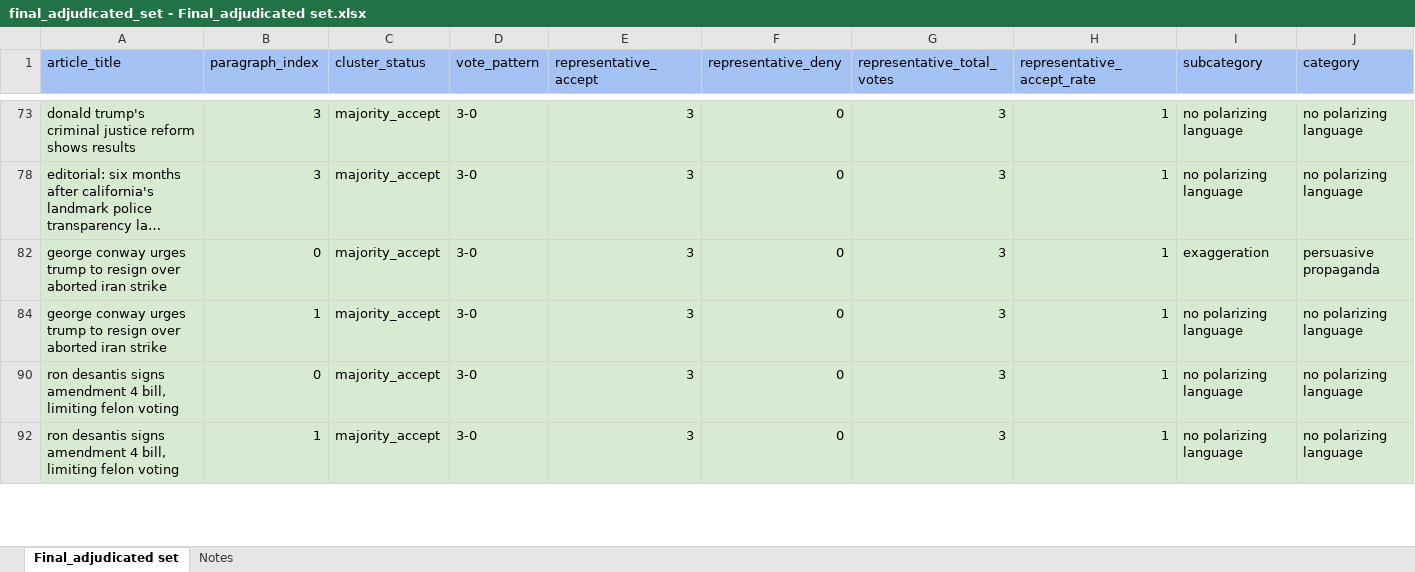
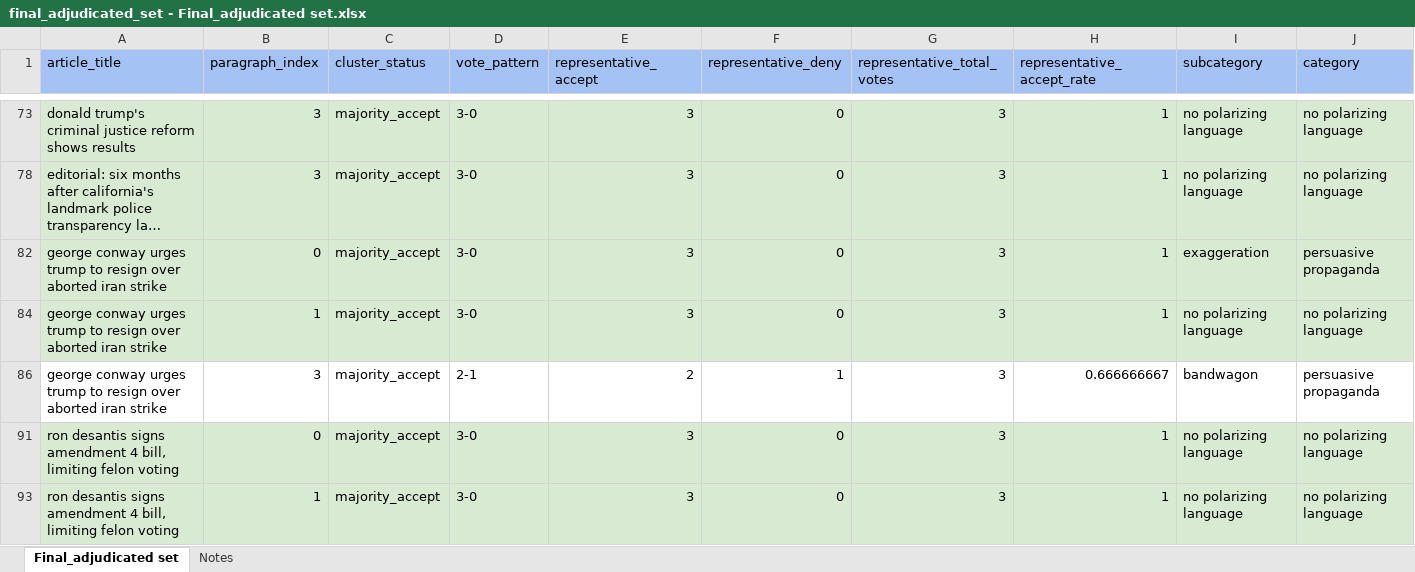
Before and after one commit to kathigg/mturkstudy-1, an Excel workbook: src/dataset_comparison_scripts/statistical_analysis/prerana_analysis/final_adjudicated_set - Final_adjudicated set.xlsx, sheet Final_adjudicated set, drawn as a sheet; only a part is shown, gaps mark what is left out; long unchanged cells end in …; values as stored, in another font and other column widths than the file's, no borders; charts and pictures not drawn; rows hold the shown columns only; the diff names each change by its address in the sheet, - before the commit and + after, or states it on an @@ line.

Commit message:
final dataset achieved for turker training!!!

```diff
--- a/src/dataset_comparison_scripts/statistical_analysis/prerana_analysis/final_adjudicated_set - Final_adjudicated set.xlsx (sheet Final_adjudicated set)
+++ b/src/dataset_comparison_scripts/statistical_analysis/prerana_analysis/final_adjudicated_set - Final_adjudicated set.xlsx (sheet Final_adjudicated set)
+row 86: george conway urges trump to resign over aborted iran strike | 3 | majority_accept | 2-1 | 2 | 1 | 3 | 0.666666667 | bandwagon | persuasive propaganda
```
Also changed, not shown: src/dataset_comparison_scripts/statistical_analysis/prerana_analysis/in_house_live_validation_three_way_split_clusters.xlsx, 54 other files.
